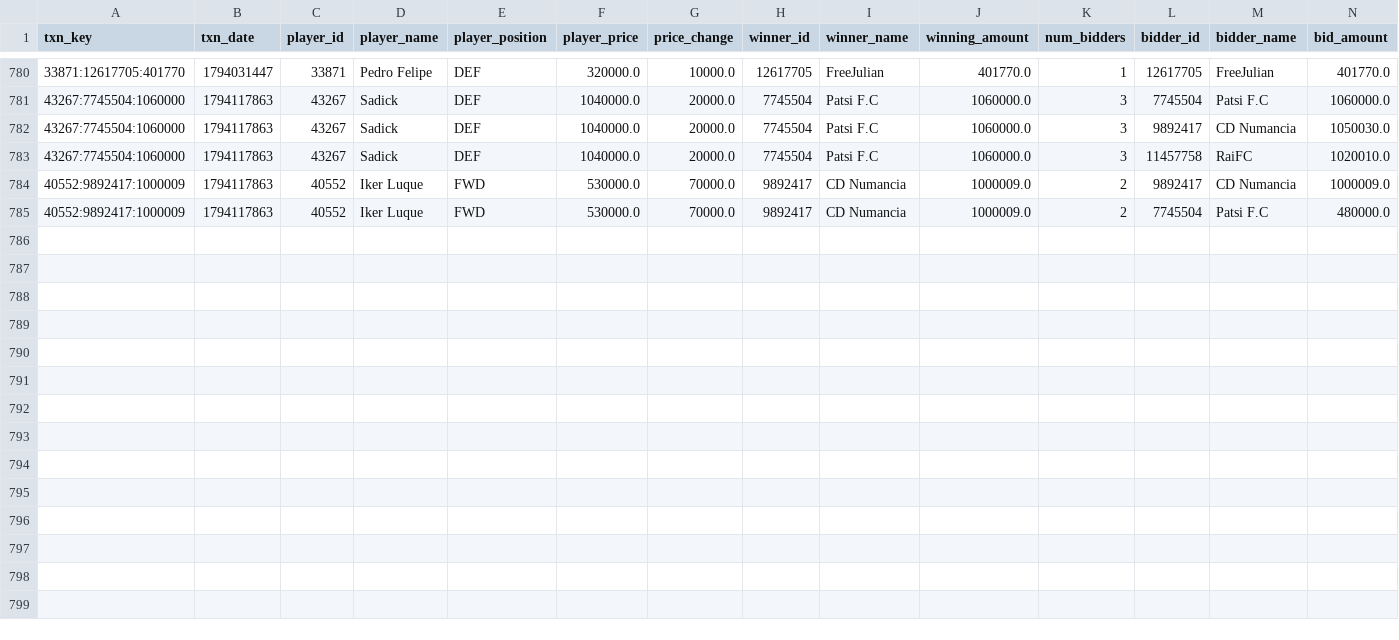
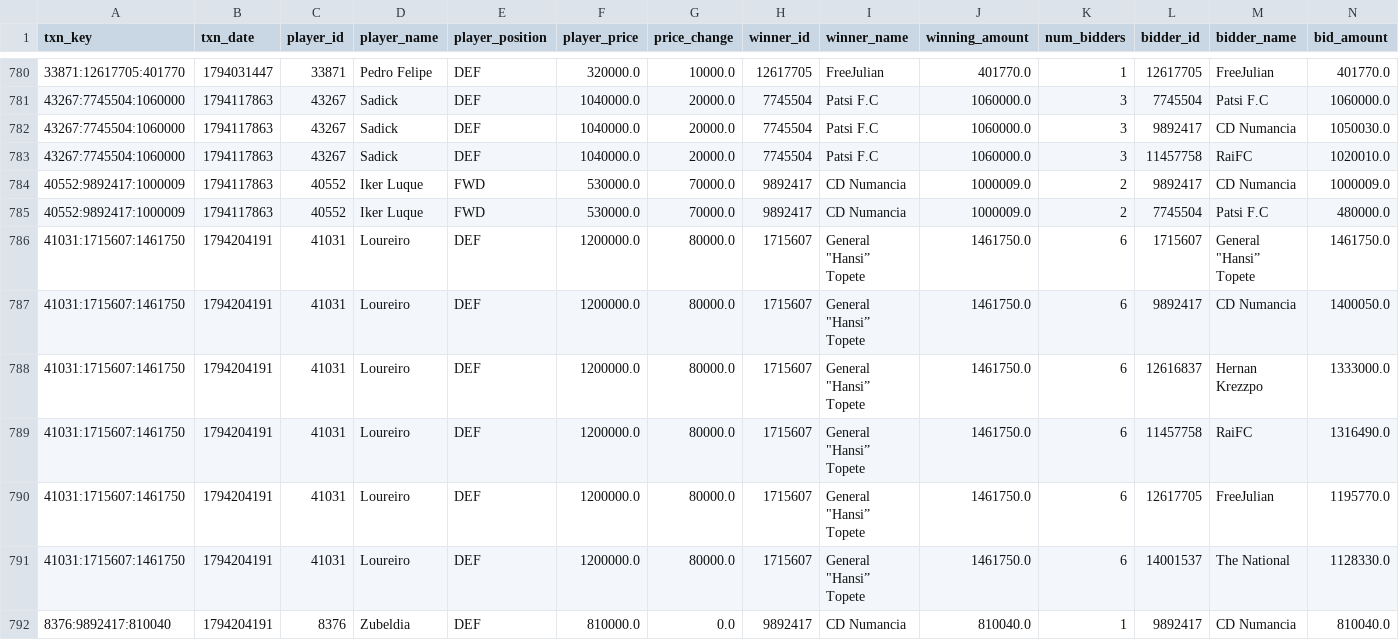
Before and after one commit to nilcrespo/BiwengerBot, a CSV file: csvs/others/market_bid_history_log.csv, drawn as a sheet; only a part is shown, gaps mark what is left out; rows hold the shown columns only; the diff names each change by its address in the sheet, - before the commit and + after, or states it on an @@ line.

```diff
--- a/csvs/others/market_bid_history_log.csv
+++ b/csvs/others/market_bid_history_log.csv
+row 786: 41031:1715607:1461750 | 1794204191 | 41031 | Loureiro | DEF | 1200000.0 | 80000.0 | 1715607 | General "Hansi” Topete | 1461750.0 | 6 | 1715607 | General "Hansi” Topete | 1461750.0
+row 787: 41031:1715607:1461750 | 1794204191 | 41031 | Loureiro | DEF | 1200000.0 | 80000.0 | 1715607 | General "Hansi” Topete | 1461750.0 | 6 | 9892417 | CD Numancia | 1400050.0
+row 788: 41031:1715607:1461750 | 1794204191 | 41031 | Loureiro | DEF | 1200000.0 | 80000.0 | 1715607 | General "Hansi” Topete | 1461750.0 | 6 | 12616837 | Hernan Krezzpo | 1333000.0
+row 789: 41031:1715607:1461750 | 1794204191 | 41031 | Loureiro | DEF | 1200000.0 | 80000.0 | 1715607 | General "Hansi” Topete | 1461750.0 | 6 | 11457758 | RaiFC | 1316490.0
+row 790: 41031:1715607:1461750 | 1794204191 | 41031 | Loureiro | DEF | 1200000.0 | 80000.0 | 1715607 | General "Hansi” Topete | 1461750.0 | 6 | 12617705 | FreeJulian | 1195770.0
+row 791: 41031:1715607:1461750 | 1794204191 | 41031 | Loureiro | DEF | 1200000.0 | 80000.0 | 1715607 | General "Hansi” Topete | 1461750.0 | 6 | 14001537 | The National | 1128330.0
+row 792: 8376:9892417:810040 | 1794204191 | 8376 | Zubeldia | DEF | 810000.0 | 0.0 | 9892417 | CD Numancia | 810040.0 | 1 | 9892417 | CD Numancia | 810040.0
```
Also changed, not shown: csvs/others/market_bids.csv, csvs/others/round_scores.csv, 14 other files.
